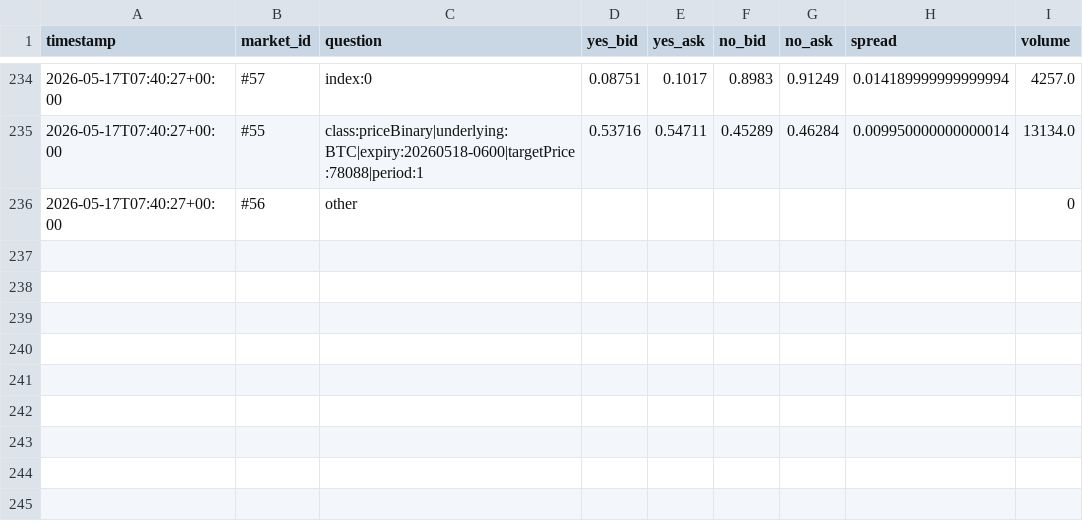
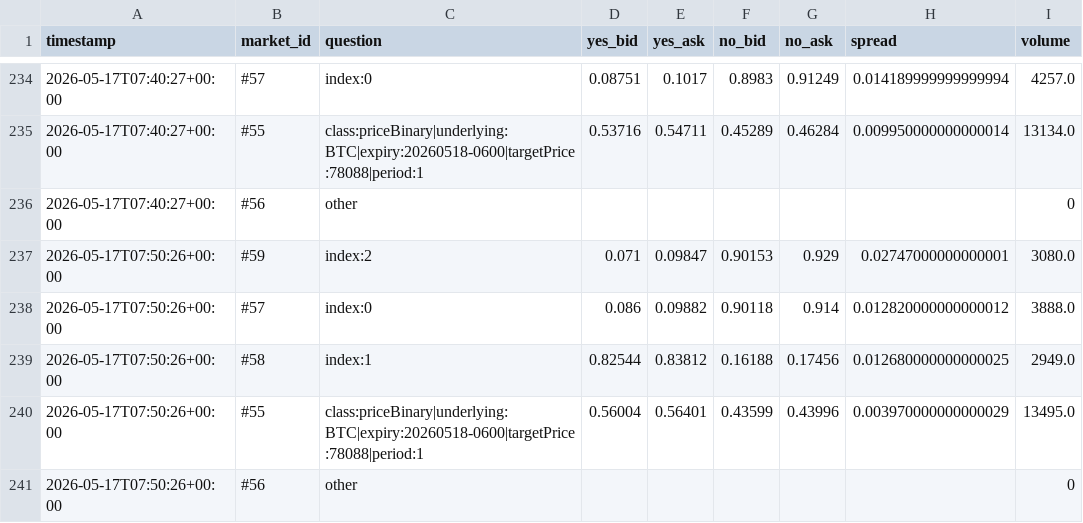
Before and after one commit to reily157/spreadwatch, a CSV file: data/hip4_20260517.csv, drawn as a sheet; only a part is shown, gaps mark what is left out.

```diff
--- a/data/hip4_20260517.csv
+++ b/data/hip4_20260517.csv
@@ -236 +236,6 @@ timestamp,market_id,question,yes_bid,yes_ask,no_bid,no_ask,spread,volume
 2026-05-17T07:40:27+00:00,#56,other,,,,,,0
+2026-05-17T07:50:26+00:00,#59,index:2,0.071,0.09847,0.90153,0.929,0.02747000000000001,3080.0
+2026-05-17T07:50:26+00:00,#57,index:0,0.086,0.09882,0.90118,0.914,0.012820000000000012,3888.0
+2026-05-17T07:50:26+00:00,#58,index:1,0.82544,0.83812,0.16188,0.17456,0.012680000000000025,2949.0
+2026-05-17T07:50:26+00:00,#55,class:priceBinary|underlying:BTC|expiry:20260518-0600|targetPrice:78088|period:1,0.56004,0.56401,0.43599,0.43996,0.003970000000000029,13495.0
+2026-05-17T07:50:26+00:00,#56,other,,,,,,0
```
